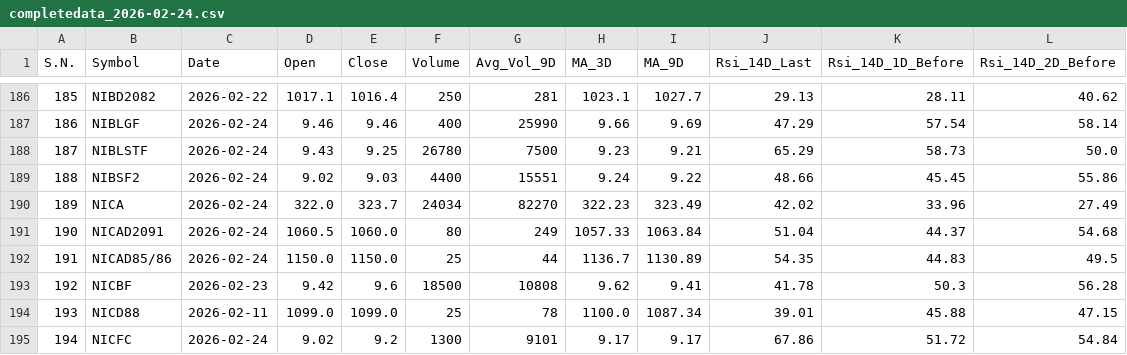
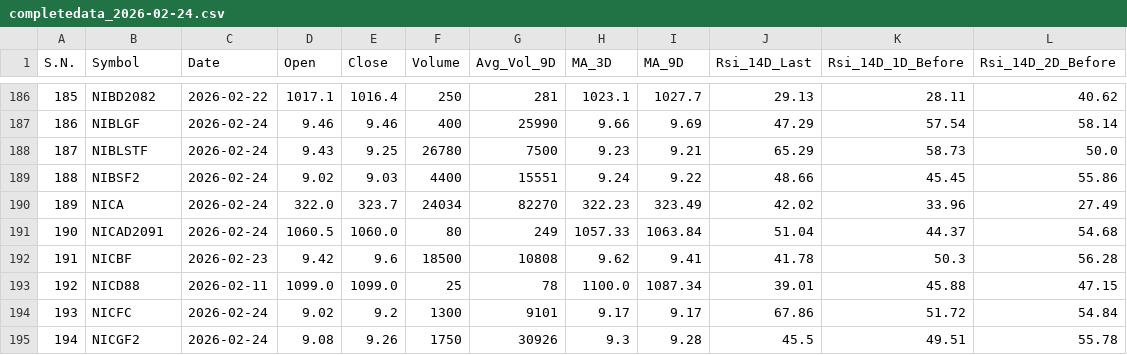
Before and after one commit to ChintanKoirala/NepseAnalysis, a CSV file: daily_data/completedata_2026-02-24.csv, drawn as a sheet; only a part is shown, gaps mark what is left out; the shorter side is filled out with more unchanged rows; removed rows and columns are numbered as before the commit, all else as after; the diff names each change by its address in the sheet, - before the commit and + after, or states it on an @@ line.

```diff
--- a/daily_data/completedata_2026-02-24.csv
+++ b/daily_data/completedata_2026-02-24.csv
-row 192: 191 | NICAD85/86 | 2026-02-24 | 1150.0 | 1150.0 | 25 | 44 | 1136.7 | 1130.89 | 54.35 | 44.83 | 49.5
@@ column A (S.N.) renumbered from row 192 down @@
```
